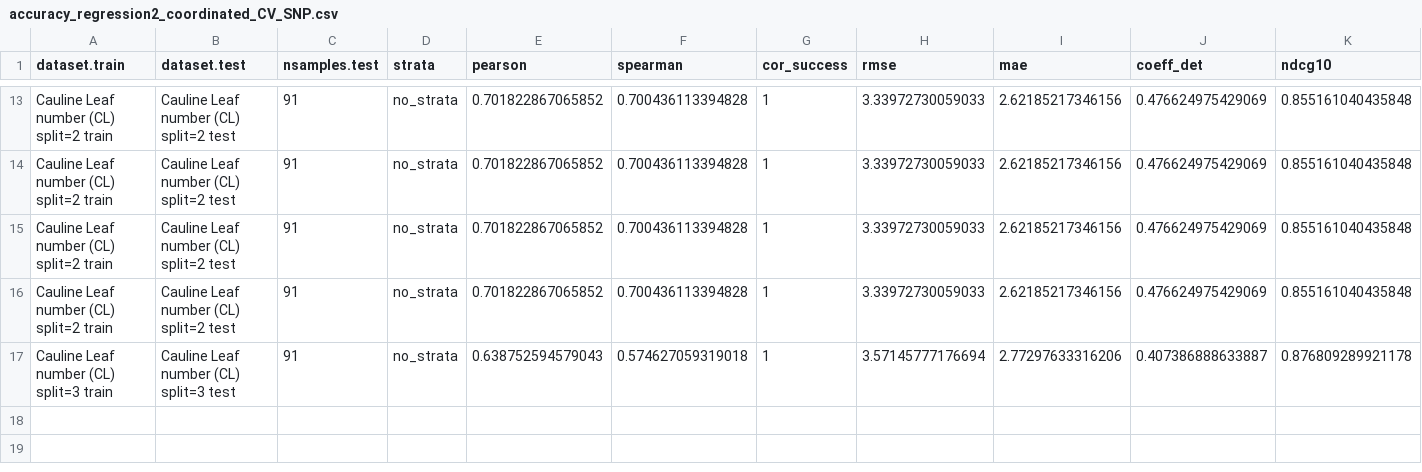
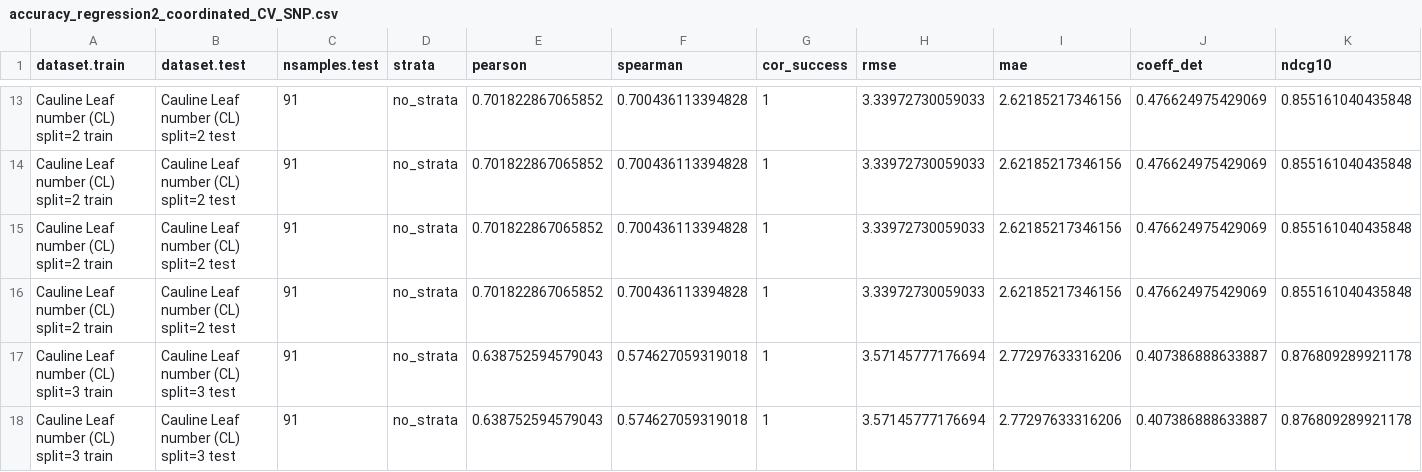
Before and after one commit to ne1s0n/crea-za_2024_geno_pheno_arabidopsis, a CSV file: results/accuracy_regression2_coordinated_CV_SNP.csv, drawn as a sheet; only a part is shown, gaps mark what is left out; rows hold the shown columns only; the diff names each change by its address in the sheet, - before the commit and + after, or states it on an @@ line.

Commit message:
automatic push of regression results

```diff
--- a/results/accuracy_regression2_coordinated_CV_SNP.csv
+++ b/results/accuracy_regression2_coordinated_CV_SNP.csv
+row 18: Cauline Leaf number (CL) split=3 train | Cauline Leaf number (CL) split=3 test | 91 | no_strata | 0.638752594579043 | 0.574627059319018 | 1 | 3.57145777176694 | 2.77297633316206 | 0.407386888633887 | 0.876809289921178
```
